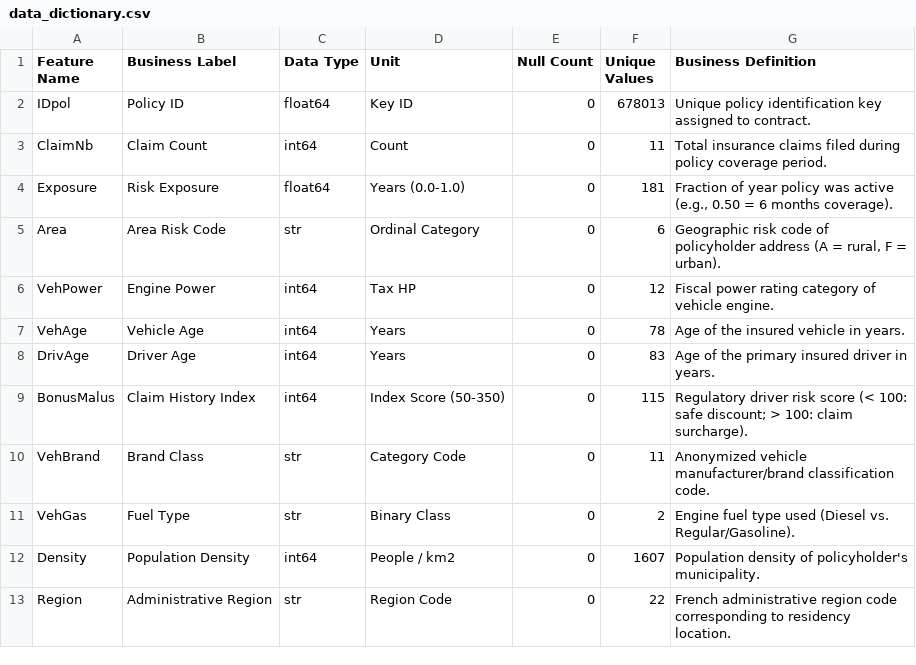
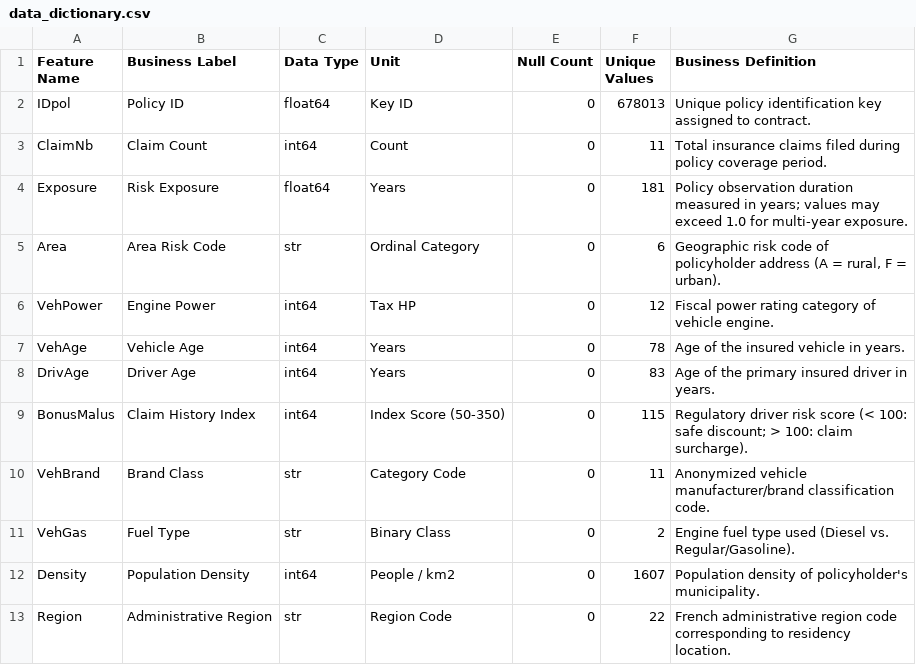
Before and after one commit to Wendy-Chen56/msba265_module1_Wendy, a CSV file: reports/data_dictionary.csv, drawn as a sheet.

```diff
--- a/reports/data_dictionary.csv
+++ b/reports/data_dictionary.csv
@@ -3,3 +3,3 @@ IDpol,Policy ID,float64,Key ID,0,678013,Unique policy identification key assigne
 ClaimNb,Claim Count,int64,Count,0,11,Total insurance claims filed during policy coverage period.
-Exposure,Risk Exposure,float64,Years (0.0-1.0),0,181,"Fraction of year policy was active (e.g., 0.50 = 6 months coverage)."
+Exposure,Risk Exposure,float64,Years,0,181,Policy observation duration measured in years; values may exceed 1.0 for multi-year exposure.
 Area,Area Risk Code,str,Ordinal Category,0,6,"Geographic risk code of policyholder address (A = rural, F = urban)."
```
Also changed, not shown: 1 other file.
